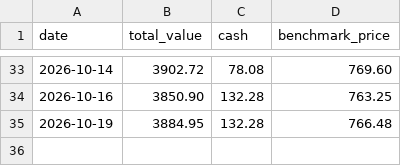
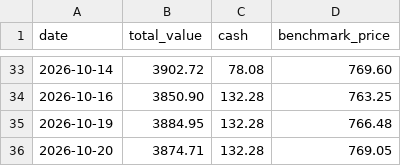
Before and after one commit to demers-ryan18/stock_analyst, a CSV file: data/history.csv, drawn as a sheet; only a part is shown, gaps mark what is left out.

```diff
--- a/data/history.csv
+++ b/data/history.csv
@@ -35 +35,2 @@ date,total_value,cash,benchmark_price
 2026-10-19,3884.95,132.28,766.48
+2026-10-20,3874.71,132.28,769.05
```
Also changed, not shown: 5 other files.
